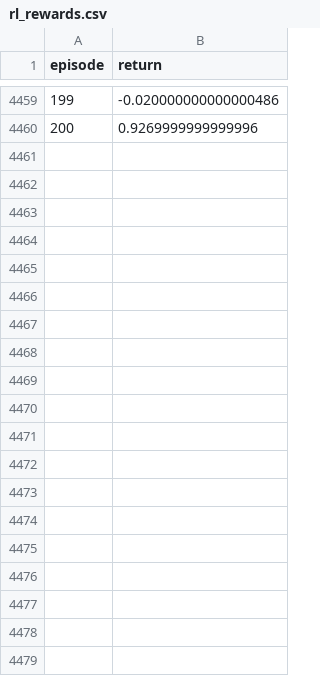
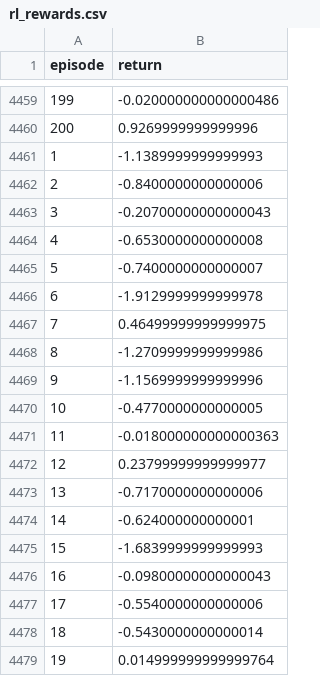
Before and after one commit to THUGary/DVRP, a CSV file: runs/rl_rewards.csv, drawn as a sheet; only a part is shown, gaps mark what is left out; the diff covers the shown part only; the diff names each change by its address in the sheet, - before the commit and + after, or states it on an @@ line.

```diff
--- a/runs/rl_rewards.csv
+++ b/runs/rl_rewards.csv
+row 4461: 1 | -1.1389999999999993
+row 4462: 2 | -0.8400000000000006
+row 4463: 3 | -0.20700000000000043
+row 4464: 4 | -0.6530000000000008
+row 4465: 5 | -0.7400000000000007
+row 4466: 6 | -1.9129999999999978
+row 4467: 7 | 0.46499999999999975
+row 4468: 8 | -1.2709999999999986
+row 4469: 9 | -1.1569999999999996
+row 4470: 10 | -0.4770000000000005
+row 4471: 11 | -0.018000000000000363
+row 4472: 12 | 0.23799999999999977
+row 4473: 13 | -0.7170000000000006
+row 4474: 14 | -0.624000000000001
+row 4475: 15 | -1.6839999999999993
+row 4476: 16 | -0.09800000000000043
+row 4477: 17 | -0.5540000000000006
+row 4478: 18 | -0.5430000000000014
+row 4479: 19 | 0.014999999999999764
```
Also changed, not shown: 13 added rows elsewhere in this file, 10 other files.
